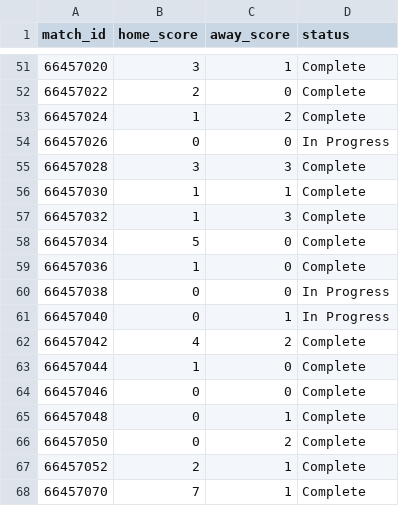
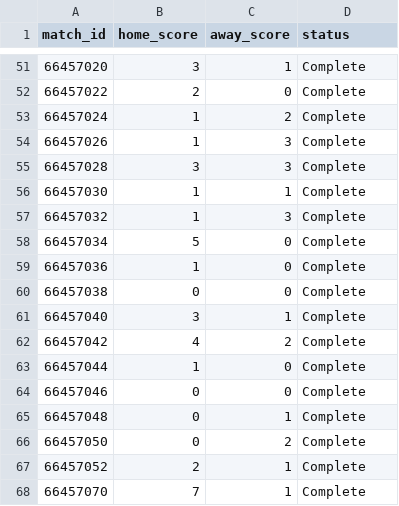
Before and after one commit to j-abed/world-cup-predictor, a CSV file: data/results.csv, drawn as a sheet; only a part is shown, gaps mark what is left out.

Commit message:
fix: finalize stuck in-progress group results on ESPN sync
Allow completed ESPN scores to overwrite In Progress rows during refresh,
then sync the last three Group J/K matches and re-export projections at
72/72 group-stage completion.

```diff
--- a/data/results.csv
+++ b/data/results.csv
@@ -53,3 +53,3 @@ match_id,home_score,away_score,status
 66457024,1,2,Complete
-66457026,0,0,In Progress
+66457026,1,3,Complete
 66457028,3,3,Complete
@@ -59,4 +59,4 @@ match_id,home_score,away_score,status
 66457036,1,0,Complete
-66457038,0,0,In Progress
-66457040,0,1,In Progress
+66457038,0,0,Complete
+66457040,3,1,Complete
 66457042,4,2,Complete
```
Also changed, not shown: data/fair_play.csv, data/ratings.csv, 3 other files.
